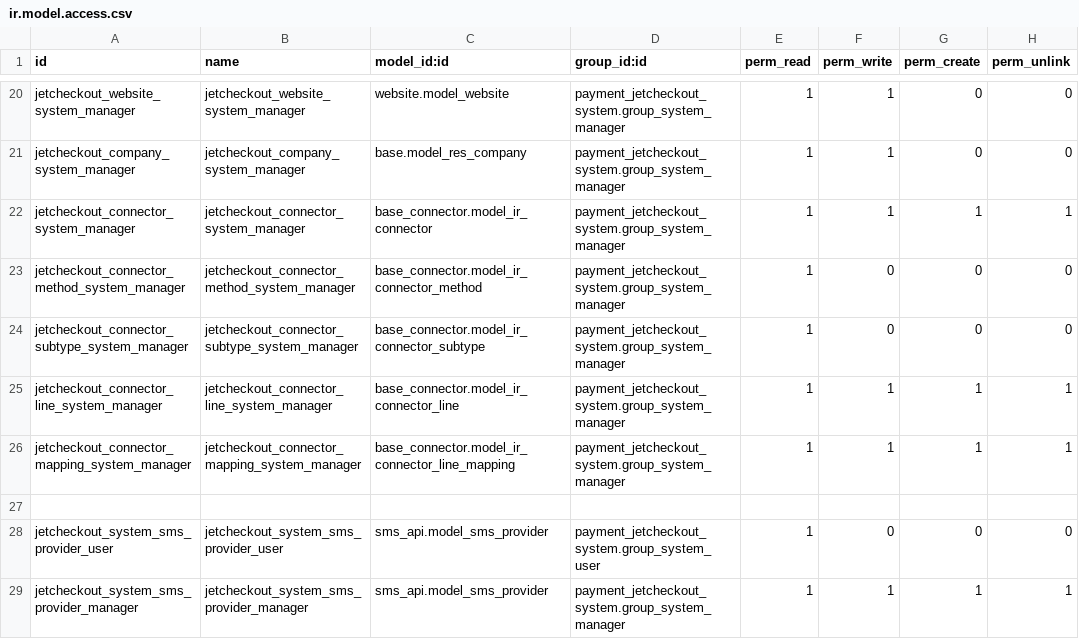
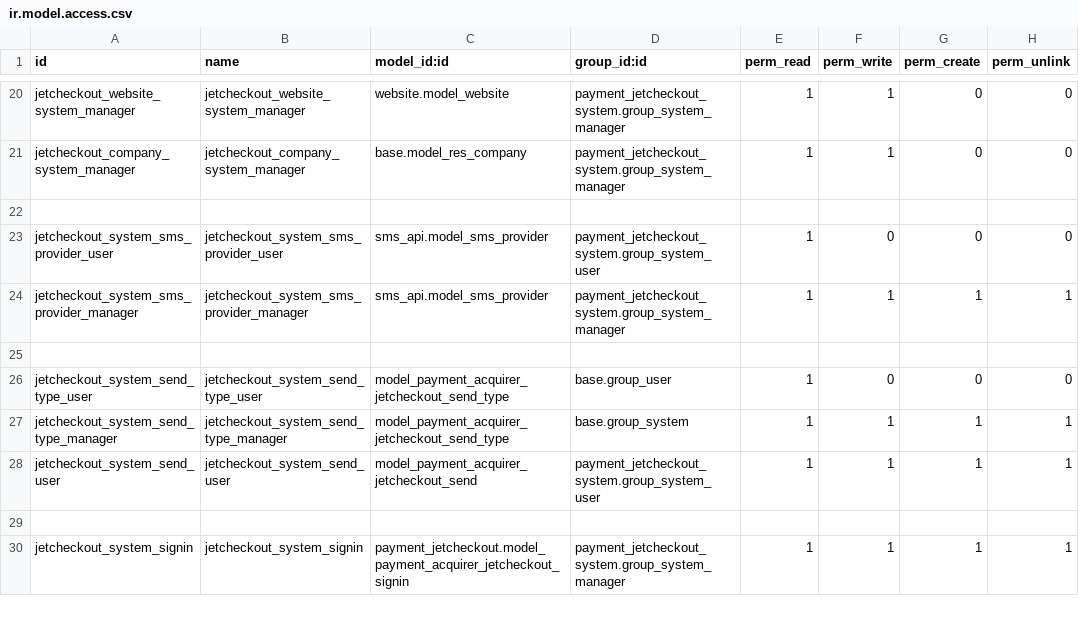
Before and after one commit to projetgrup/payment-service, a CSV file: payment_jetcheckout_system/security/ir.model.access.csv, drawn as a sheet; only a part is shown, gaps mark what is left out; the shorter side is filled out with more unchanged rows.

Commit message:
[IMP] connector is splitted from payment repository

```diff
--- a/payment_jetcheckout_system/security/ir.model.access.csv
+++ b/payment_jetcheckout_system/security/ir.model.access.csv
@@ -21,7 +21,2 @@ jetcheckout_website_system_manager,jetcheckout_website_system_manager,website.mo
 jetcheckout_company_system_manager,jetcheckout_company_system_manager,base.model_res_company,payment_jetcheckout_system.group_system_manager,1,1,0,0
-jetcheckout_connector_system_manager,jetcheckout_connector_system_manager,base_connector.model_ir_connector,payment_jetcheckout_system.group_system_manager,1,1,1,1
-jetcheckout_connector_method_system_manager,jetcheckout_connector_method_system_manager,base_connector.model_ir_connector_method,payment_jetcheckout_system.group_system_manager,1,0,0,0
-jetcheckout_connector_subtype_system_manager,jetcheckout_connector_subtype_system_manager,base_connector.model_ir_connector_subtype,payment_jetcheckout_system.group_system_manager,1,0,0,0
-jetcheckout_connector_line_system_manager,jetcheckout_connector_line_system_manager,base_connector.model_ir_connector_line,payment_jetcheckout_system.group_system_manager,1,1,1,1
-jetcheckout_connector_mapping_system_manager,jetcheckout_connector_mapping_system_manager,base_connector.model_ir_connector_line_mapping,payment_jetcheckout_system.group_system_manager,1,1,1,1
 
```
Also changed, not shown: 41 other files.
